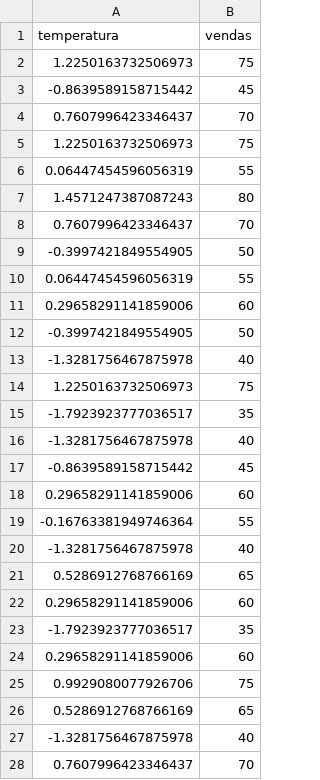
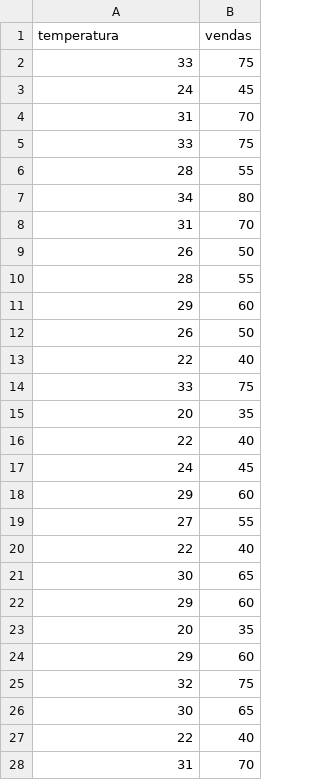
Before and after one commit to Roger-dev-eng/ml-vendas-sorvete, a CSV file: data/processed/train_tratado.csv, drawn as a sheet; only a part is shown; the diff covers the shown part only.

```diff
--- a/data/processed/train_tratado.csv
+++ b/data/processed/train_tratado.csv
@@ -1,28 +1,28 @@
 temperatura,vendas
-1.2250163732506973,75
--0.8639589158715442,45
-0.7607996423346437,70
-1.2250163732506973,75
-0.06447454596056319,55
-1.4571247387087243,80
-0.7607996423346437,70
--0.3997421849554905,50
-0.06447454596056319,55
-0.29658291141859006,60
--0.3997421849554905,50
--1.3281756467875978,40
-1.2250163732506973,75
--1.7923923777036517,35
--1.3281756467875978,40
--0.8639589158715442,45
-0.29658291141859006,60
--0.16763381949746364,55
--1.3281756467875978,40
-0.5286912768766169,65
-0.29658291141859006,60
--1.7923923777036517,35
-0.29658291141859006,60
-0.9929080077926706,75
-0.5286912768766169,65
--1.3281756467875978,40
-0.7607996423346437,70
+33,75
+24,45
+31,70
+33,75
+28,55
+34,80
+31,70
+26,50
+28,55
+29,60
+26,50
+22,40
+33,75
+20,35
+22,40
+24,45
+29,60
+27,55
+22,40
+30,65
+29,60
+20,35
+29,60
+32,75
+30,65
+22,40
+31,70
```
Also changed, not shown: 45 edited cells elsewhere in this file, 11 other files.
